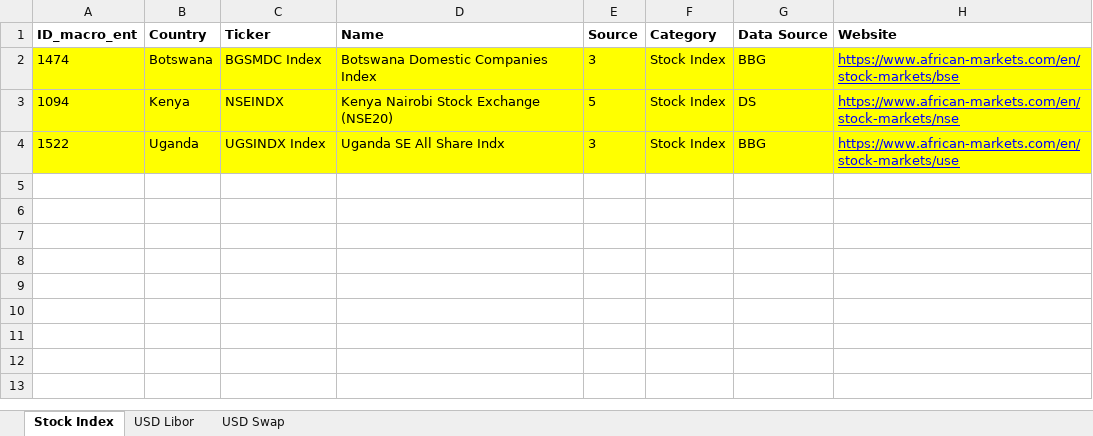
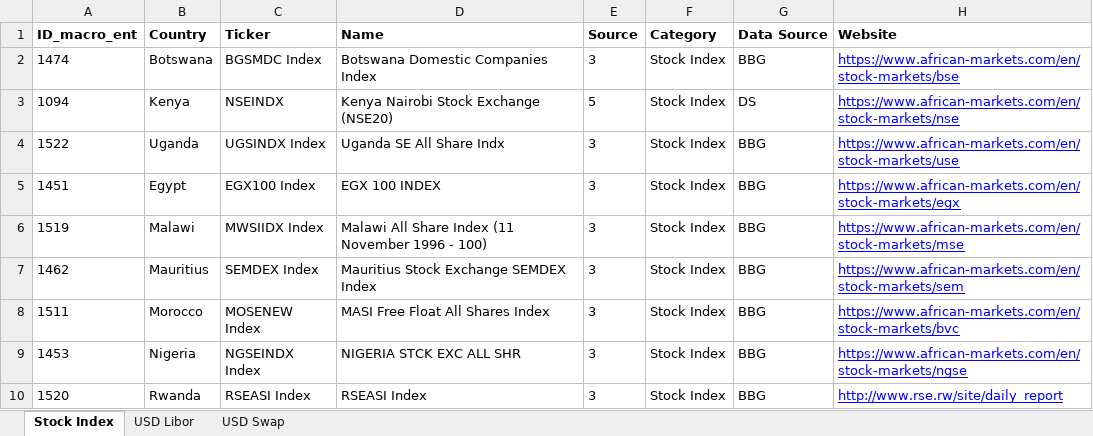
Before and after one commit to nguyenngoclinhchi/Data_Scraping, an Excel workbook: UgandaScrape/MacroData_WebsiteSources - Copy.xlsx, sheet Stock Index, drawn as a sheet; values as stored, in another font and other column widths than the file's, no borders; the diff names each change by its address in the sheet, - before the commit and + after, or states it on an @@ line.

```diff
--- a/UgandaScrape/MacroData_WebsiteSources - Copy.xlsx (sheet Stock Index)
+++ b/UgandaScrape/MacroData_WebsiteSources - Copy.xlsx (sheet Stock Index)
-A2:H4 fill: #FFFF00
+A2:H4 fill: none
+row 5: 1451 | Egypt | EGX100 Index | EGX 100 INDEX | 3 | Stock Index | BBG | https://www.african-markets.com/en/stock-markets/egx
+row 6: 1519 | Malawi | MWSIIDX Index | Malawi All Share Index (11 November 1996 - 100) | 3 | Stock Index | BBG | https://www.african-markets.com/en/stock-markets/mse
+row 7: 1462 | Mauritius | SEMDEX Index | Mauritius Stock Exchange SEMDEX Index | 3 | Stock Index | BBG | https://www.african-markets.com/en/stock-markets/sem
+row 8: 1511 | Morocco | MOSENEW Index | MASI Free Float All Shares Index | 3 | Stock Index | BBG | https://www.african-markets.com/en/stock-markets/bvc
+row 9: 1453 | Nigeria | NGSEINDX Index | NIGERIA STCK EXC ALL SHR | 3 | Stock Index | BBG | https://www.african-markets.com/en/stock-markets/ngse
+row 10: 1520 | Rwanda | RSEASI Index | RSEASI Index | 3 | Stock Index | BBG | http://www.rse.rw/site/daily_report
```
Also changed, not shown: UgandaScrape/MacroData_WebsiteSources.xlsx, UgandaScrape/smart_data.xlsx, 3 other files.
